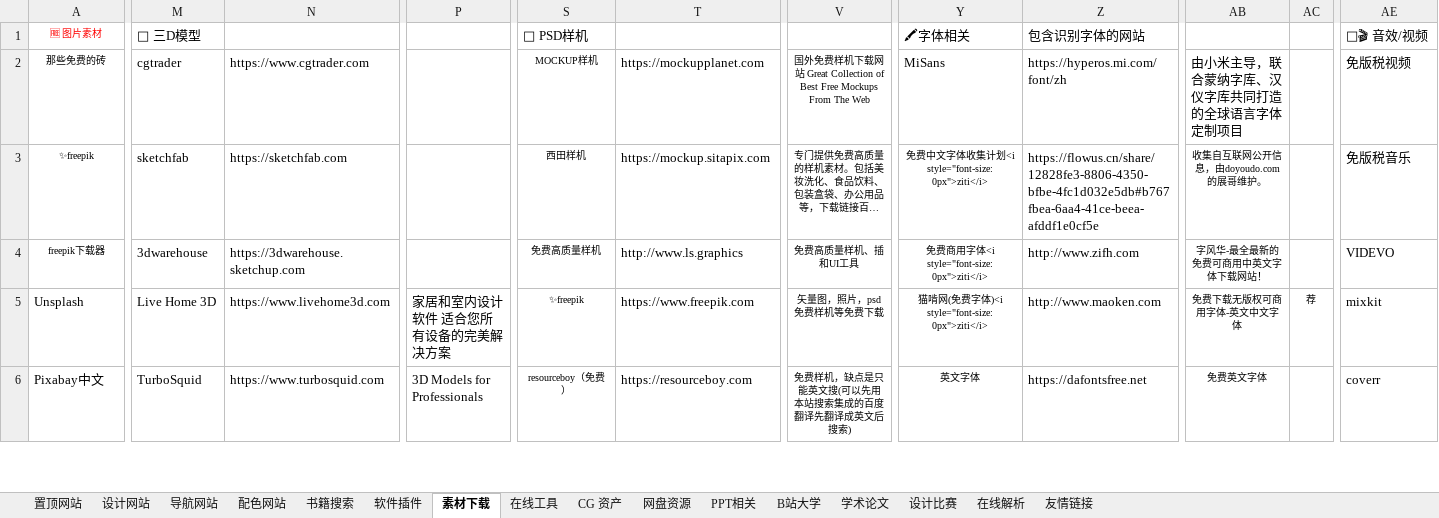
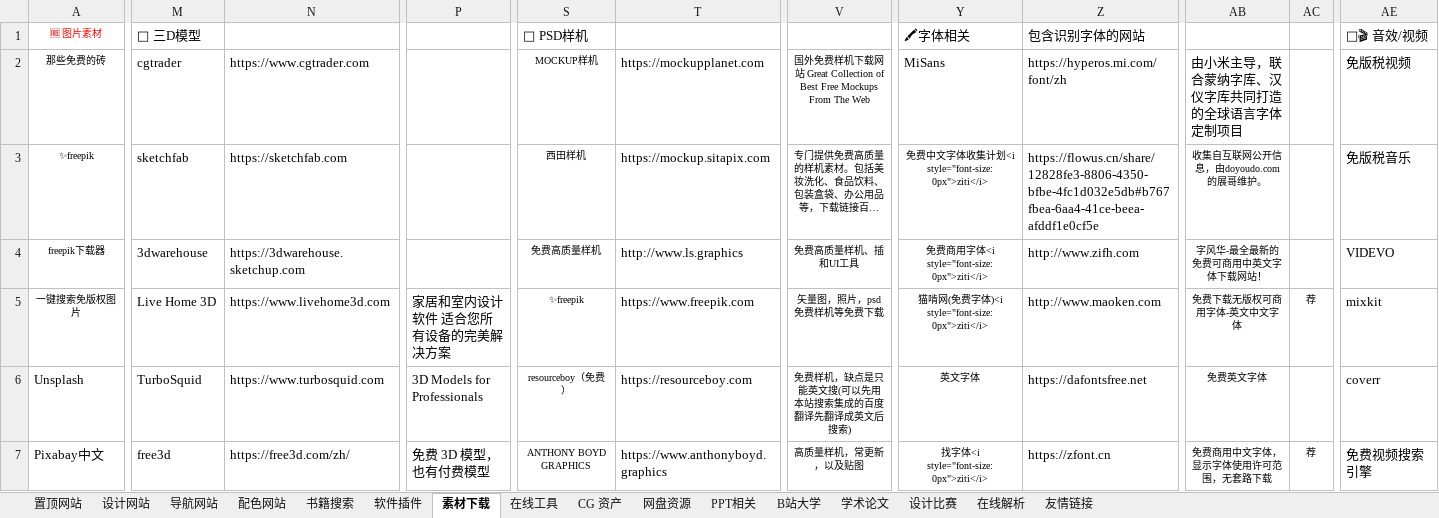
Before and after one commit to xiaolongmr/dh, an Excel workbook: zl.xlsx, sheet 素材下载, drawn as a sheet; only a part is shown, gaps mark what is left out; long unchanged cells end in …; values as stored, in another font and other column widths than the file's, no borders; addresses are those after the commit; rows hold the shown columns only; the diff covers the shown part only; the diff names each change by its address in the sheet, - before the commit and + after, or states it on an @@ line.

```diff
--- a/zl.xlsx (sheet 素材下载)
+++ b/zl.xlsx (sheet 素材下载)
+row 5: 一键搜索免版权图片 | Live Home 3D | https://www.livehome3d.com | 家居和室内设计软件 适合您所有设备的完美解决方案 | ✨freepik | https://www.freepik.com | 矢量图，照片，psd免费样机等免费下载 | 猫啃网(免费字体)<i style="font-size:0px">ziti</i> | http://www.maoken.com | 免费下载无版权可商用字体-英文中文字体 | 荐 | mixkit
-M6: Live Home 3D
+M6: TurboSquid
-N6: https://www.livehome3d.com
+N6: https://www.turbosquid.com
-P6: 家居和室内设计软件 适合您所有设备的完美解决方案
+P6: 3D Models for Professionals
-S6: ✨freepik
+S6: resourceboy（免费）
-T6: https://www.freepik.com
+T6: https://resourceboy.com
-V6: 矢量图，照片，psd免费样机等免费下载
+V6: 免费样机，缺点是只能英文搜(可以先用本站搜索集成的百度翻译先翻译成英文后搜索)
-Y6: 猫啃网(免费字体)<i style="font-size:0px">ziti</i>
+Y6: 英文字体
-Z6: http://www.maoken.com
+Z6: https://dafontsfree.net
-AB6: 免费下载无版权可商用字体-英文中文字体
+AB6: 免费英文字体
-AC6: 荐
+AC6: (empty)
-AE6: mixkit
+AE6: coverr
-M7: TurboSquid
+M7: free3d
-N7: https://www.turbosquid.com
+N7: https://free3d.com/zh/
-P7: 3D Models for Professionals
+P7: 免费 3D 模型，也有付费模型
-S7: resourceboy（免费）
+S7: ANTHONY BOYD GRAPHICS
-T7: https://resourceboy.com
+T7: https://www.anthonyboyd.graphics
-V7: 免费样机，缺点是只能英文搜(可以先用本站搜索集成的百度翻译先翻译成英文后搜索)
+V7: 高质量样机，常更新，以及贴图
-Y7: 英文字体
+Y7: 找字体<i style="font-size:0px">ziti</i>
-Z7: https://dafontsfree.net
+Z7: https://zfont.cn
-AB7: 免费英文字体
+AB7: 免费商用中文字体，显示字体使用许可范围，无套路下载
-AC7: (empty)
+AC7: 荐
-AE7: coverr
+AE7: 免费视频搜索引擎
```
Also changed, not shown: 79 edited cells and cell formats elsewhere in this sheet, sheet 在线工具, sheet 置顶网站.
